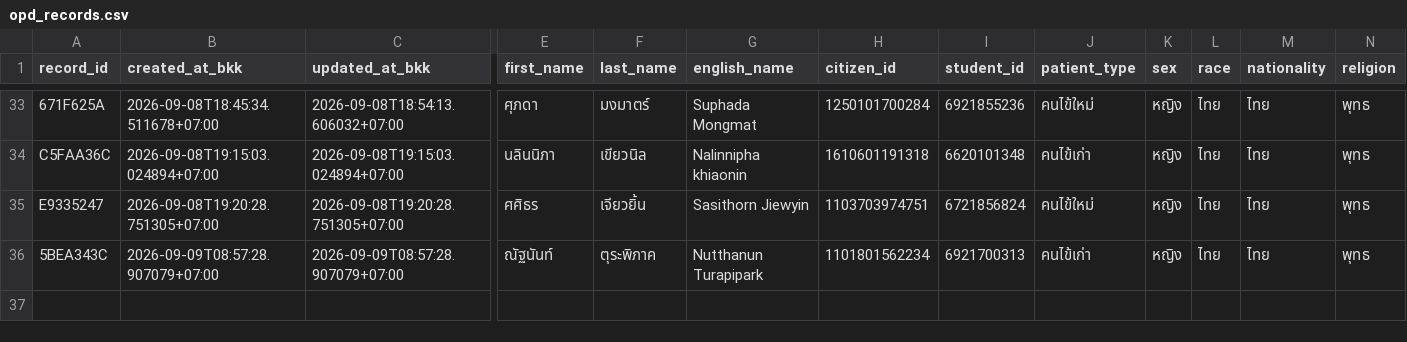
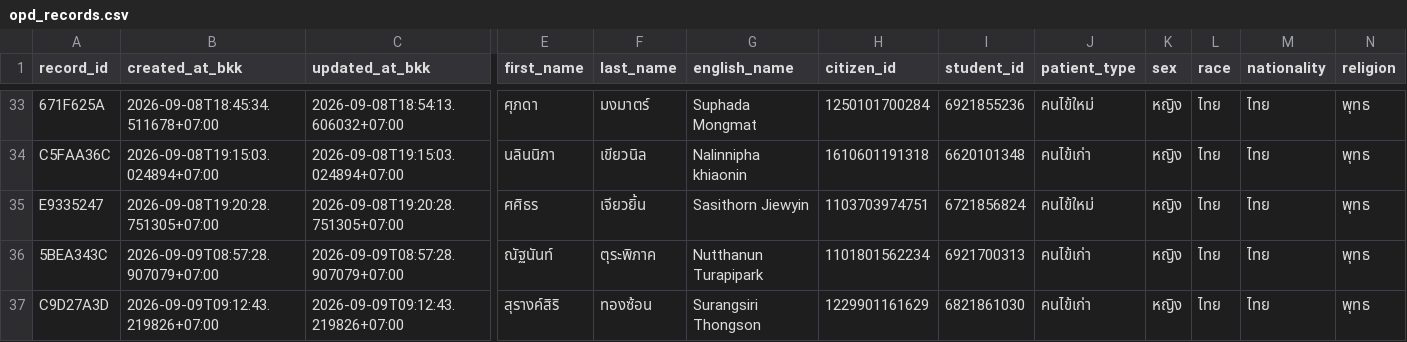
Before and after one commit to PythonianSt/OPD3, a CSV file: opd_records.csv, drawn as a sheet; only a part is shown, gaps mark what is left out; rows hold the shown columns only; the diff names each change by its address in the sheet, - before the commit and + after, or states it on an @@ line.

Commit message:
add OPD record C9D27A3D 2026-09-09T09:12:43.219826+07:00

```diff
--- a/opd_records.csv
+++ b/opd_records.csv
+row 37: C9D27A3D | 2026-09-09T09:12:43.219826+07:00 | 2026-09-09T09:12:43.219826+07:00 | สุรางค์สิริ | ทองซ้อน | Surangsiri Thongson | 1229901161629 | 6821861030 | คนไข้เก่า | หญิง | ไทย | ไทย | พุทธ
```
